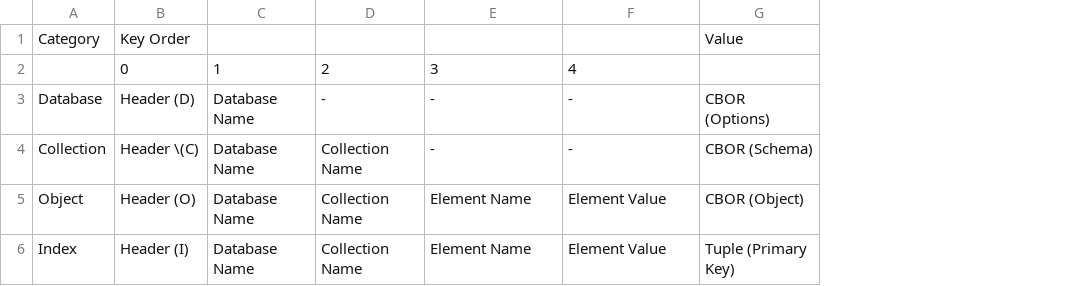
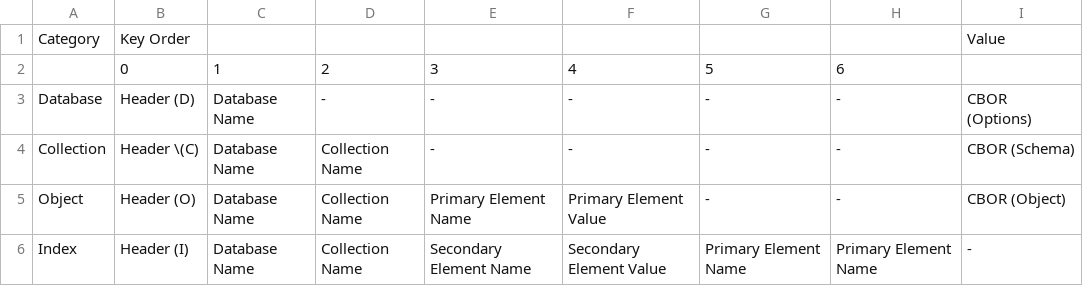
Before and after one commit to cybergarage/puzzledb-go, a CSV file: doc/spec/csv/kv-store-category.csv, drawn as a sheet; addresses are those after the commit; the diff names each change by its address in the sheet, - before the commit and + after, or states it on an @@ line.

```diff
--- a/doc/spec/csv/kv-store-category.csv
+++ b/doc/spec/csv/kv-store-category.csv
+column G, rows 2-6: 5 | - | - | - | Primary Element Name
+column H, rows 2-6: 6 | - | - | - | Primary Element Name
-E5: Element Name
+E5: Primary Element Name
-F5: Element Value
+F5: Primary Element Value
-E6: Element Name
+E6: Secondary Element Name
-F6: Element Value
+F6: Secondary Element Value
-I6: Tuple (Primary Key)
+I6: -
```
Also changed, not shown: 5 other files.
